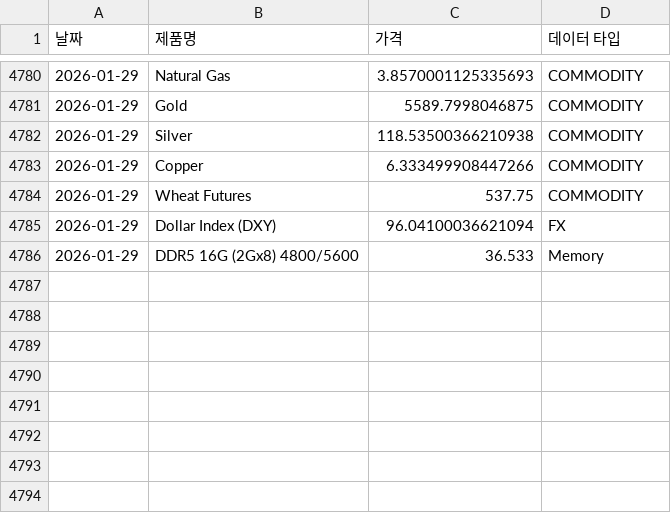
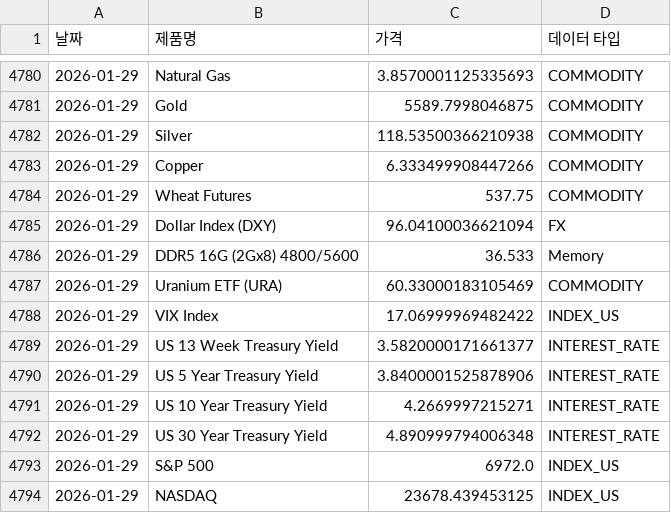
Before and after one commit to sisyphe10/Antigravity_Market_Dashboard, a CSV file: dataset.csv, drawn as a sheet; only a part is shown, gaps mark what is left out.

```diff
--- a/dataset.csv
+++ b/dataset.csv
@@ -4786 +4786,9 @@
 2026-01-29,DDR5 16G (2Gx8) 4800/5600,36.533,Memory
+2026-01-29,Uranium ETF (URA),60.33000183105469,COMMODITY
+2026-01-29,VIX Index,17.06999969482422,INDEX_US
+2026-01-29,US 13 Week Treasury Yield,3.5820000171661377,INTEREST_RATE
+2026-01-29,US 5 Year Treasury Yield,3.8400001525878906,INTEREST_RATE
+2026-01-29,US 10 Year Treasury Yield,4.2669997215271,INTEREST_RATE
+2026-01-29,US 30 Year Treasury Yield,4.890999794006348,INTEREST_RATE
+2026-01-29,S&P 500,6972.0,INDEX_US
+2026-01-29,NASDAQ,23678.439453125,INDEX_US
```
Also changed, not shown: 9 other files.
